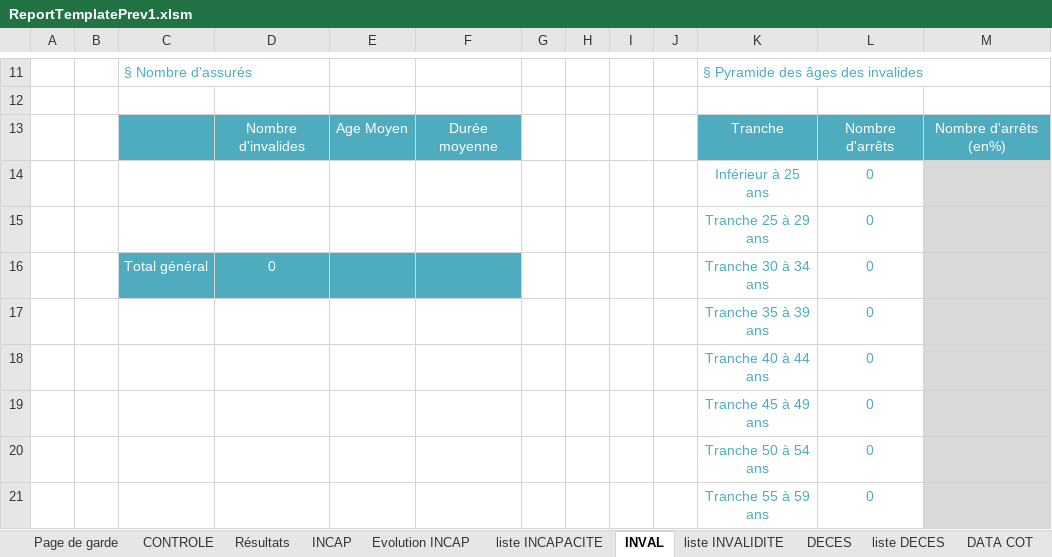
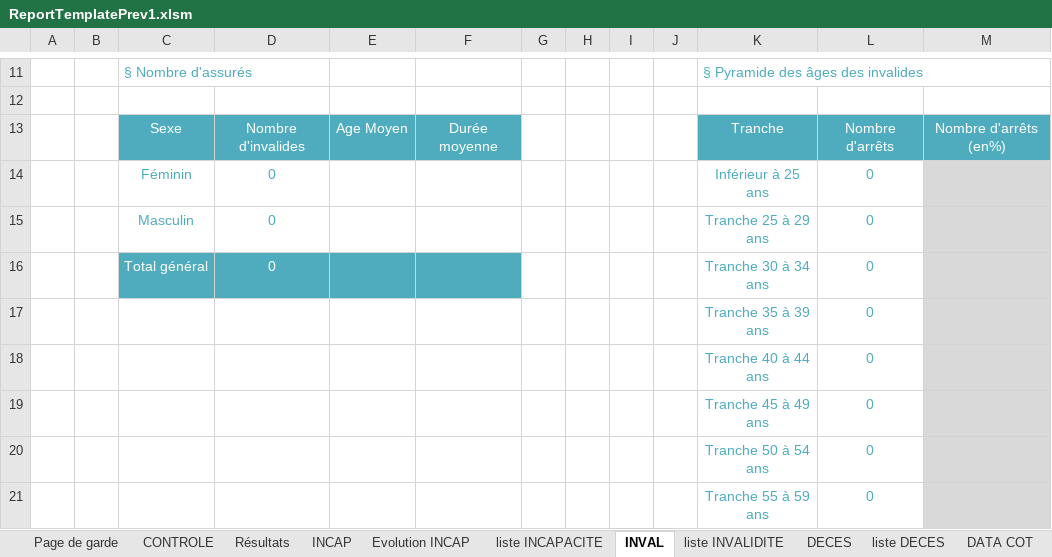
Before and after one commit to amoeglin/CR-Kerialis, an Excel workbook: CompteResultat/App_Data/ReportTemplates/ReportTemplatePrev1.xlsm, sheet INVAL, drawn as a sheet; only a part is shown, gaps mark what is left out; values as stored, in another font and other column widths than the file's, no borders; charts and pictures not drawn; the diff names each change by its address in the sheet, - before the commit and + after, or states it on an @@ line.

```diff
--- a/CompteResultat/App_Data/ReportTemplates/ReportTemplatePrev1.xlsm (sheet INVAL)
+++ b/CompteResultat/App_Data/ReportTemplates/ReportTemplatePrev1.xlsm (sheet INVAL)
-C13: (empty)
+C13: Sexe
-C14: (empty)
+C14: Féminin
-D14:D15: (empty)
+D14:D15: 0
-C15: (empty)
+C15: Masculin
```
Also changed, not shown: sheet INCAP, sheet CONTROLE, sheet DECES, charts or pictures, CompteResultat/App_Data/ReportTemplates/ReportTemplate1 - 1an.xlsm, CompteResultat/App_Data/ReportTemplates/ReportTemplate1 - 2ans.xlsm, 5 other files.
